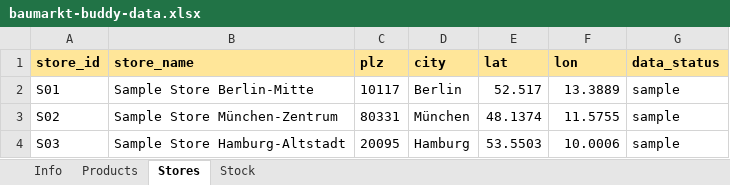
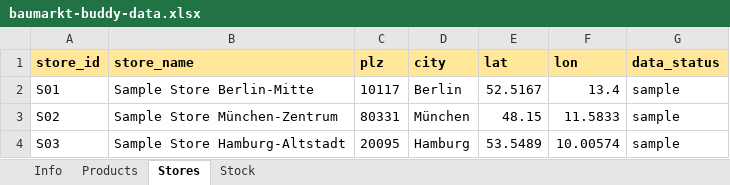
Before and after one commit to harigopi20/9_Applied-AI, an Excel workbook: app/data/baumarkt-buddy-data.xlsx, sheet Stores, drawn as a sheet; values as stored, in another font and other column widths than the file's, no borders; the diff names each change by its address in the sheet, - before the commit and + after, or states it on an @@ line.

```diff
--- a/app/data/baumarkt-buddy-data.xlsx (sheet Stores)
+++ b/app/data/baumarkt-buddy-data.xlsx (sheet Stores)
-E2 (lat): 52.517
+E2 (lat): 52.5167
-F2 (lon): 13.3889
+F2 (lon): 13.4
-E3 (lat): 48.1374
+E3 (lat): 48.15
-F3 (lon): 11.5755
+F3 (lon): 11.5833
-E4 (lat): 53.5503
+E4 (lat): 53.5489
-F4 (lon): 10.0006
+F4 (lon): 10.00574
```
Also changed, not shown: 12 other files.
